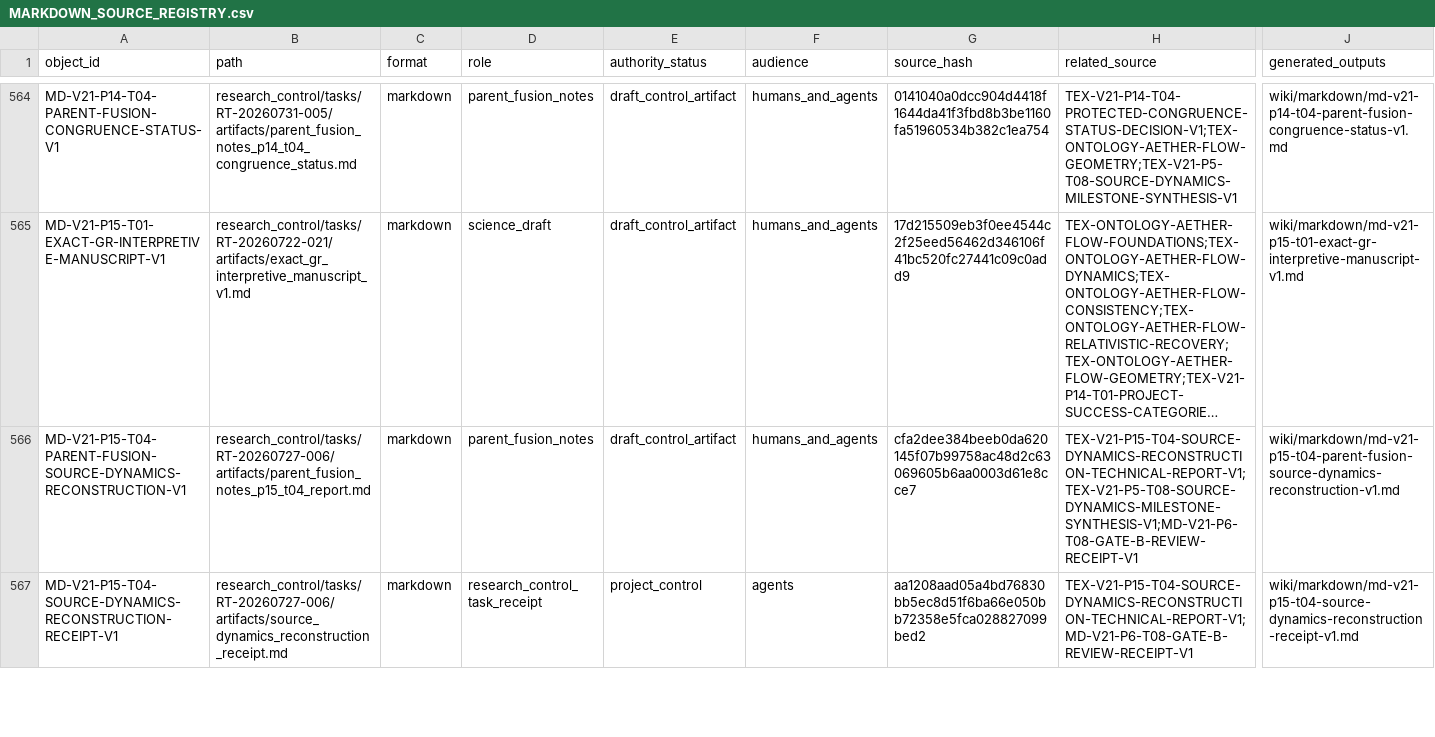
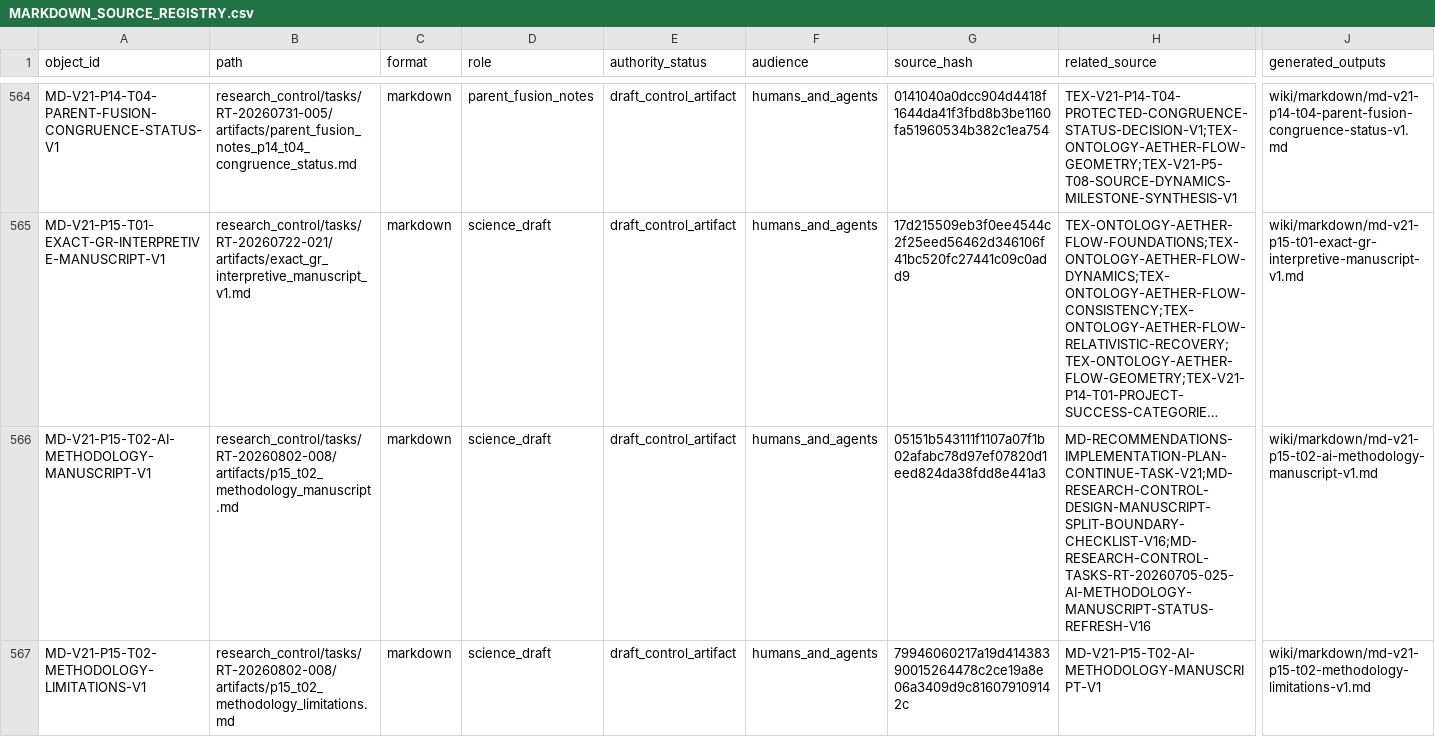
Before and after one commit to AngryOwlAI/The-AEther-Flow, a CSV file: registries/MARKDOWN_SOURCE_REGISTRY.csv, drawn as a sheet; only a part is shown, gaps mark what is left out; the shorter side is filled out with more unchanged rows; long unchanged cells end in …; rows hold the shown columns only; the diff covers the shown part only; the diff names each change by its address in the sheet, - before the commit and + after, or states it on an @@ line.

```diff
--- a/registries/MARKDOWN_SOURCE_REGISTRY.csv
+++ b/registries/MARKDOWN_SOURCE_REGISTRY.csv
+row 566: MD-V21-P15-T02-AI-METHODOLOGY-MANUSCRIPT-V1 | research_control/tasks/RT-20260802-008/artifacts/p15_t02_methodology_manuscript.md | markdown | science_draft | draft_control_artifact | humans_and_agents | 05151b543111f1107a07f1b02afabc78d97ef07820d1eed824da38fdd8e441a3 | MD-RECOMMENDATIONS-IMPLEMENTATION-PLAN-CONTINUE-TASK-V21;MD-RESEARCH-CONTROL-DESIGN-MANUSCRIPT-SPLIT-BOUNDARY-CHECKLIST-V16;MD-RESEARCH-CONTROL-TASKS-RT-20260705-025-AI-METHODOLOGY-MANUSCRIPT-STATUS-REFRESH-V16 | wiki/markdown/md-v21-p15-t02-ai-methodology-manuscript-v1.md
+row 567: MD-V21-P15-T02-METHODOLOGY-LIMITATIONS-V1 | research_control/tasks/RT-20260802-008/artifacts/p15_t02_methodology_limitations.md | markdown | science_draft | draft_control_artifact | humans_and_agents | 79946060217a19d41438390015264478c2ce19a8e06a3409d9c816079109142c | MD-V21-P15-T02-AI-METHODOLOGY-MANUSCRIPT-V1 | wiki/markdown/md-v21-p15-t02-methodology-limitations-v1.md
```
Also changed, not shown: 1 added row and 4 edited cells elsewhere in this file, registries/DIRECTOR_DECISION_REGISTRY.csv, registries/RESEARCH_TASK_REGISTRY.csv, 56 other files.
